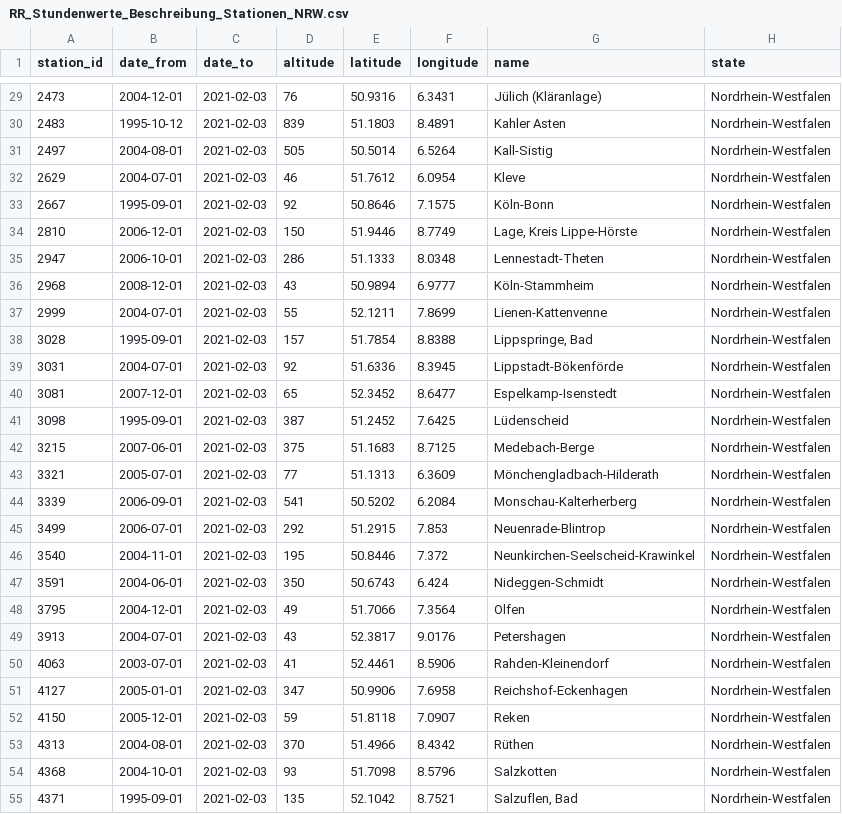
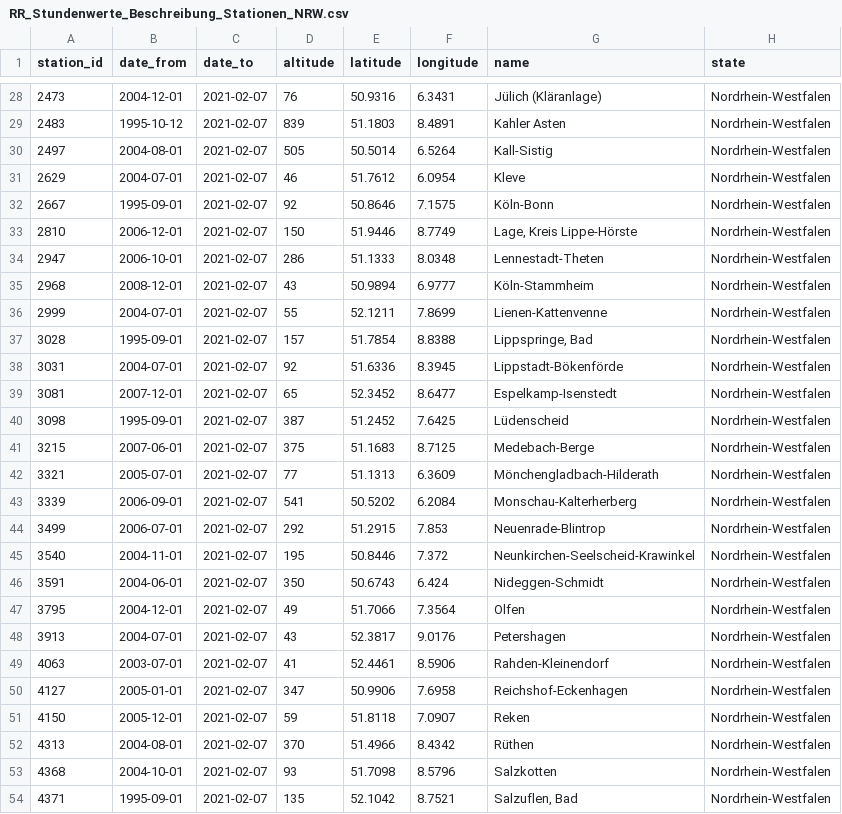
Before and after one commit to rolfbecker/opengeo, a CSV file: data/generated/DWD/hourly/precipitation/recent/RR_Stundenwerte_Beschreibung_Stationen_NRW.csv, drawn as a sheet; only a part is shown, gaps mark what is left out; the diff covers the shown part only.

```diff
--- a/data/generated/DWD/hourly/precipitation/recent/RR_Stundenwerte_Beschreibung_Stationen_NRW.csv
+++ b/data/generated/DWD/hourly/precipitation/recent/RR_Stundenwerte_Beschreibung_Stationen_NRW.csv
@@ -29,27 +28,27 @@ station_id;date_from;date_to;altitude;latitude;longitude;name;state
-2473;2004-12-01;2021-02-03;76;50.9316;6.3431;Jülich (Kläranlage);Nordrhein-Westfalen
-2483;1995-10-12;2021-02-03;839;51.1803;8.4891;Kahler Asten;Nordrhein-Westfalen
-2497;2004-08-01;2021-02-03;505;50.5014;6.5264;Kall-Sistig;Nordrhein-Westfalen
-2629;2004-07-01;2021-02-03;46;51.7612;6.0954;Kleve;Nordrhein-Westfalen
-2667;1995-09-01;2021-02-03;92;50.8646;7.1575;Köln-Bonn;Nordrhein-Westfalen
-2810;2006-12-01;2021-02-03;150;51.9446;8.7749;Lage, Kreis Lippe-Hörste;Nordrhein-Westfalen
-2947;2006-10-01;2021-02-03;286;51.1333;8.0348;Lennestadt-Theten;Nordrhein-Westfalen
-2968;2008-12-01;2021-02-03;43;50.9894;6.9777;Köln-Stammheim;Nordrhein-Westfalen
-2999;2004-07-01;2021-02-03;55;52.1211;7.8699;Lienen-Kattenvenne;Nordrhein-Westfalen
-3028;1995-09-01;2021-02-03;157;51.7854;8.8388;Lippspringe, Bad;Nordrhein-Westfalen
-3031;2004-07-01;2021-02-03;92;51.6336;8.3945;Lippstadt-Bökenförde;Nordrhein-Westfalen
-3081;2007-12-01;2021-02-03;65;52.3452;8.6477;Espelkamp-Isenstedt;Nordrhein-Westfalen
-3098;1995-09-01;2021-02-03;387;51.2452;7.6425;Lüdenscheid;Nordrhein-Westfalen
-3215;2007-06-01;2021-02-03;375;51.1683;8.7125;Medebach-Berge;Nordrhein-Westfalen
-3321;2005-07-01;2021-02-03;77;51.1313;6.3609;Mönchengladbach-Hilderath;Nordrhein-Westfalen
-3339;2006-09-01;2021-02-03;541;50.5202;6.2084;Monschau-Kalterherberg;Nordrhein-Westfalen
-3499;2006-07-01;2021-02-03;292;51.2915;7.853;Neuenrade-Blintrop;Nordrhein-Westfalen
-3540;2004-11-01;2021-02-03;195;50.8446;7.372;Neunkirchen-Seelscheid-Krawinkel;Nordrhein-Westfalen
-3591;2004-06-01;2021-02-03;350;50.6743;6.424;Nideggen-Schmidt;Nordrhein-Westfalen
-3795;2004-12-01;2021-02-03;49;51.7066;7.3564;Olfen;Nordrhein-Westfalen
-3913;2004-07-01;2021-02-03;43;52.3817;9.0176;Petershagen;Nordrhein-Westfalen
-4063;2003-07-01;2021-02-03;41;52.4461;8.5906;Rahden-Kleinendorf;Nordrhein-Westfalen
-4127;2005-01-01;2021-02-03;347;50.9906;7.6958;Reichshof-Eckenhagen;Nordrhein-Westfalen
-4150;2005-12-01;2021-02-03;59;51.8118;7.0907;Reken;Nordrhein-Westfalen
-4313;2004-08-01;2021-02-03;370;51.4966;8.4342;Rüthen;Nordrhein-Westfalen
-4368;2004-10-01;2021-02-03;93;51.7098;8.5796;Salzkotten;Nordrhein-Westfalen
-4371;1995-09-01;2021-02-03;135;52.1042;8.7521;Salzuflen, Bad;Nordrhein-Westfalen
+2473;2004-12-01;2021-02-07;76;50.9316;6.3431;Jülich (Kläranlage);Nordrhein-Westfalen
+2483;1995-10-12;2021-02-07;839;51.1803;8.4891;Kahler Asten;Nordrhein-Westfalen
+2497;2004-08-01;2021-02-07;505;50.5014;6.5264;Kall-Sistig;Nordrhein-Westfalen
+2629;2004-07-01;2021-02-07;46;51.7612;6.0954;Kleve;Nordrhein-Westfalen
+2667;1995-09-01;2021-02-07;92;50.8646;7.1575;Köln-Bonn;Nordrhein-Westfalen
+2810;2006-12-01;2021-02-07;150;51.9446;8.7749;Lage, Kreis Lippe-Hörste;Nordrhein-Westfalen
+2947;2006-10-01;2021-02-07;286;51.1333;8.0348;Lennestadt-Theten;Nordrhein-Westfalen
+2968;2008-12-01;2021-02-07;43;50.9894;6.9777;Köln-Stammheim;Nordrhein-Westfalen
+2999;2004-07-01;2021-02-07;55;52.1211;7.8699;Lienen-Kattenvenne;Nordrhein-Westfalen
+3028;1995-09-01;2021-02-07;157;51.7854;8.8388;Lippspringe, Bad;Nordrhein-Westfalen
+3031;2004-07-01;2021-02-07;92;51.6336;8.3945;Lippstadt-Bökenförde;Nordrhein-Westfalen
+3081;2007-12-01;2021-02-07;65;52.3452;8.6477;Espelkamp-Isenstedt;Nordrhein-Westfalen
+3098;1995-09-01;2021-02-07;387;51.2452;7.6425;Lüdenscheid;Nordrhein-Westfalen
+3215;2007-06-01;2021-02-07;375;51.1683;8.7125;Medebach-Berge;Nordrhein-Westfalen
+3321;2005-07-01;2021-02-07;77;51.1313;6.3609;Mönchengladbach-Hilderath;Nordrhein-Westfalen
+3339;2006-09-01;2021-02-07;541;50.5202;6.2084;Monschau-Kalterherberg;Nordrhein-Westfalen
+3499;2006-07-01;2021-02-07;292;51.2915;7.853;Neuenrade-Blintrop;Nordrhein-Westfalen
+3540;2004-11-01;2021-02-07;195;50.8446;7.372;Neunkirchen-Seelscheid-Krawinkel;Nordrhein-Westfalen
+3591;2004-06-01;2021-02-07;350;50.6743;6.424;Nideggen-Schmidt;Nordrhein-Westfalen
+3795;2004-12-01;2021-02-07;49;51.7066;7.3564;Olfen;Nordrhein-Westfalen
+3913;2004-07-01;2021-02-07;43;52.3817;9.0176;Petershagen;Nordrhein-Westfalen
+4063;2003-07-01;2021-02-07;41;52.4461;8.5906;Rahden-Kleinendorf;Nordrhein-Westfalen
+4127;2005-01-01;2021-02-07;347;50.9906;7.6958;Reichshof-Eckenhagen;Nordrhein-Westfalen
+4150;2005-12-01;2021-02-07;59;51.8118;7.0907;Reken;Nordrhein-Westfalen
+4313;2004-08-01;2021-02-07;370;51.4966;8.4342;Rüthen;Nordrhein-Westfalen
+4368;2004-10-01;2021-02-07;93;51.7098;8.5796;Salzkotten;Nordrhein-Westfalen
+4371;1995-09-01;2021-02-07;135;52.1042;8.7521;Salzuflen, Bad;Nordrhein-Westfalen
```
Also changed, not shown: 1 removed row and 55 edited cells elsewhere in this file, data/generated/DWD/hourly/precipitation/recent/RR_Stundenwerte_Beschreibung_Stationen.csv, 11 other files.
